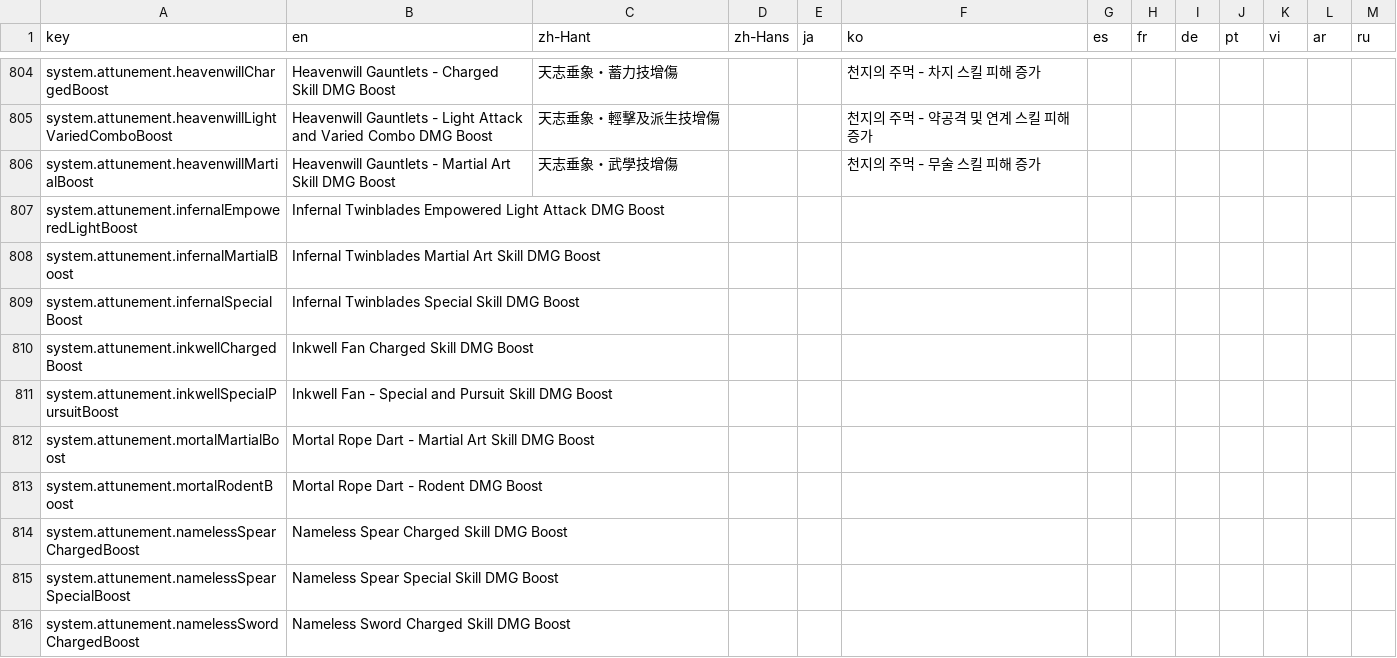
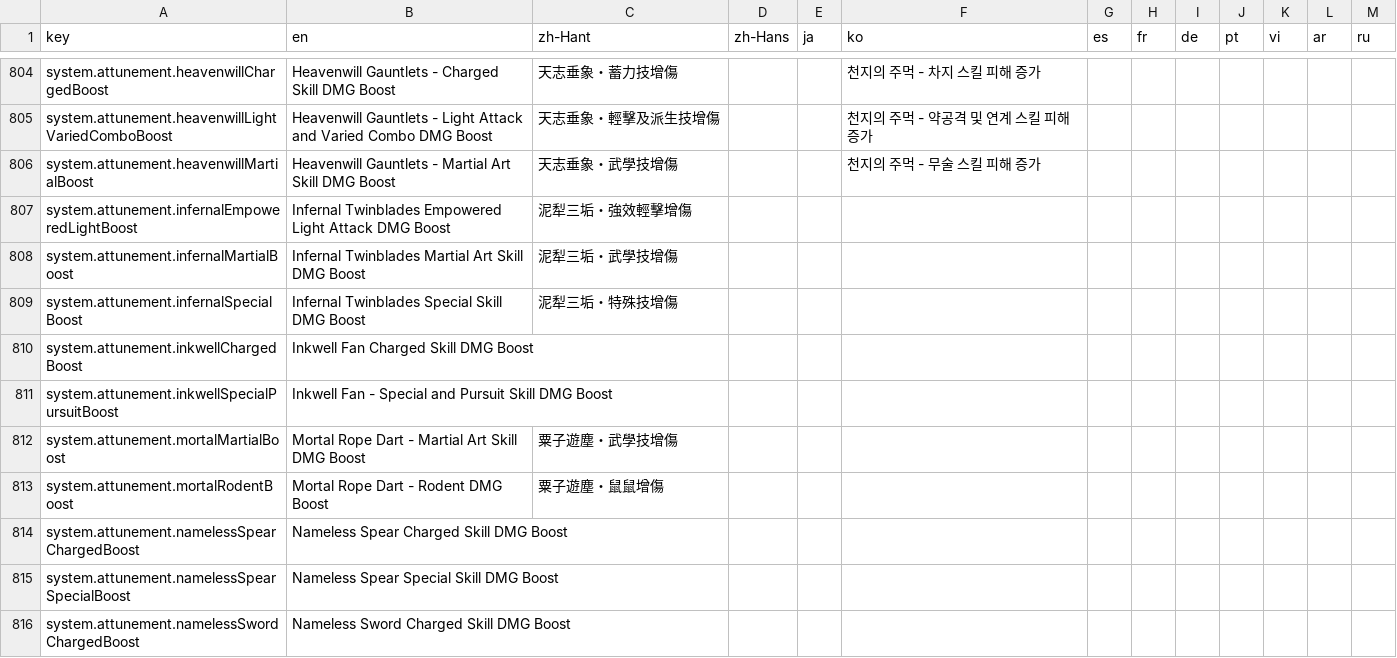
Before and after one commit to MatyeusM/where-builds-meet, a CSV file: locales/translations.csv, drawn as a sheet; only a part is shown, gaps mark what is left out.

Commit message:
Add Traditional Chinese attunement translations.
Fill the five missing Mortal Rope Dart and Infernal Twinblades labels with the supplied translations.

```diff
--- a/locales/translations.csv
+++ b/locales/translations.csv
@@ -806,9 +806,9 @@ system.attunement.heavenwillLightVariedComboBoost,Heavenwill Gauntlets - Light A
 system.attunement.heavenwillMartialBoost,Heavenwill Gauntlets - Martial Art Skill DMG Boost,天志垂象・武學技增傷,,,천지의 주먹 - 무술 스킬 피해 증가,,,,,,,
-system.attunement.infernalEmpoweredLightBoost,Infernal Twinblades Empowered Light Attack DMG Boost,,,,,,,,,,,
-system.attunement.infernalMartialBoost,Infernal Twinblades Martial Art Skill DMG Boost,,,,,,,,,,,
-system.attunement.infernalSpecialBoost,Infernal Twinblades Special Skill DMG Boost,,,,,,,,,,,
+system.attunement.infernalEmpoweredLightBoost,Infernal Twinblades Empowered Light Attack DMG Boost,泥犁三垢・強效輕擊增傷,,,,,,,,,,
+system.attunement.infernalMartialBoost,Infernal Twinblades Martial Art Skill DMG Boost,泥犁三垢・武學技增傷,,,,,,,,,,
+system.attunement.infernalSpecialBoost,Infernal Twinblades Special Skill DMG Boost,泥犁三垢・特殊技增傷,,,,,,,,,,
 system.attunement.inkwellChargedBoost,Inkwell Fan Charged Skill DMG Boost,,,,,,,,,,,
 system.attunement.inkwellSpecialPursuitBoost,Inkwell Fan - Special and Pursuit Skill DMG Boost,,,,,,,,,,,
-system.attunement.mortalMartialBoost,Mortal Rope Dart - Martial Art Skill DMG Boost,,,,,,,,,,,
-system.attunement.mortalRodentBoost,Mortal Rope Dart - Rodent DMG Boost,,,,,,,,,,,
+system.attunement.mortalMartialBoost,Mortal Rope Dart - Martial Art Skill DMG Boost,粟子遊塵・武學技增傷,,,,,,,,,,
+system.attunement.mortalRodentBoost,Mortal Rope Dart - Rodent DMG Boost,粟子遊塵・鼠鼠增傷,,,,,,,,,,
 system.attunement.namelessSpearChargedBoost,Nameless Spear Charged Skill DMG Boost,,,,,,,,,,,
```
Also changed, not shown: 1 other file.
